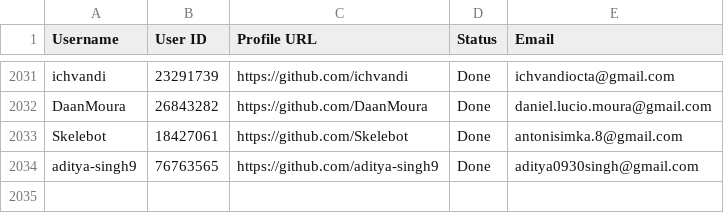
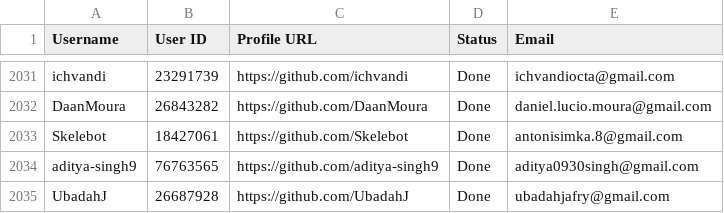
Before and after one commit to PhatDot1/stargeezers, a CSV file: output1.csv, drawn as a sheet; only a part is shown, gaps mark what is left out.

```diff
--- a/output1.csv
+++ b/output1.csv
@@ -2034 +2034,2 @@ Skelebot,18427061,https://github.com/Skelebot,Done,antonisimka.8@gmail.com
 aditya-singh9,76763565,https://github.com/aditya-singh9,Done,aditya0930singh@gmail.com
+UbadahJ,26687928,https://github.com/UbadahJ,Done,ubadahjafry@gmail.com
```
